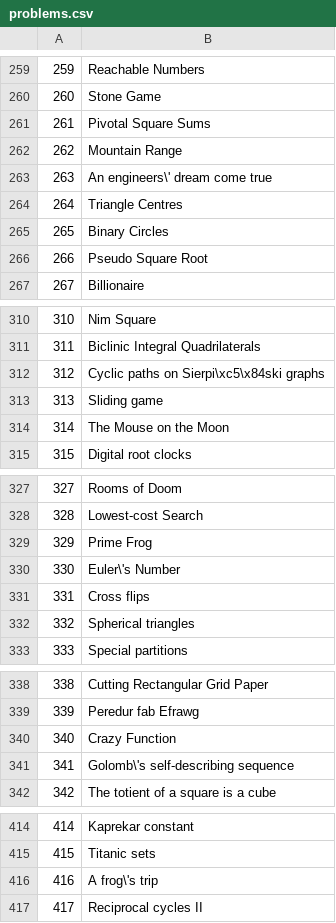
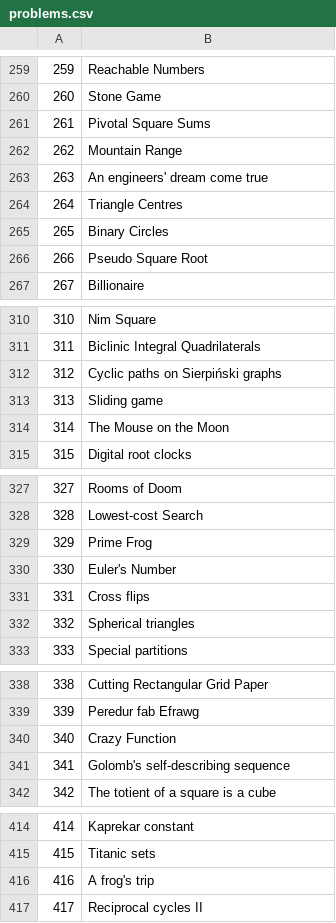
Before and after one commit to data-flux/project-euler, a CSV file: problems.csv, drawn as a sheet; only a part is shown, gaps mark what is left out; the diff covers the shown part only.

```diff
--- a/problems.csv
+++ b/problems.csv
@@ -262,3 +262,3 @@
 262,Mountain Range
-263,An engineers\' dream come true
+263,An engineers' dream come true
 264,Triangle Centres
@@ -311,3 +311,3 @@
 311,Biclinic Integral Quadrilaterals
-312,Cyclic paths on Sierpi\xc5\x84ski graphs
+312,Cyclic paths on Sierpiński graphs
 313,Sliding game
@@ -329,3 +329,3 @@
 329,Prime Frog
-330,Euler\'s Number
+330,Euler's Number
 331,Cross flips
@@ -340,3 +340,3 @@
 340,Crazy Function
-341,Golomb\'s self-describing sequence
+341,Golomb's self-describing sequence
 342,The totient of a square is a cube
@@ -415,3 +415,3 @@
 415,Titanic sets
-416,A frog\'s trip
+416,A frog's trip
 417,Reciprocal cycles II
```
Also changed, not shown: 18 edited cells elsewhere in this file, 2 other files.
